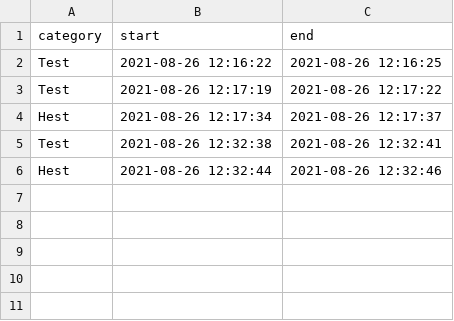
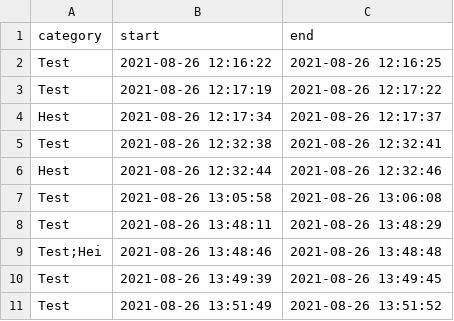
Before and after one commit to TorsteinTenstad/timetracking, a CSV file: time_log.csv, drawn as a sheet; the diff names each change by its address in the sheet, - before the commit and + after, or states it on an @@ line.

```diff
--- a/time_log.csv
+++ b/time_log.csv
+row 7: Test | 2021-08-26 13:05:58 | 2021-08-26 13:06:08
+row 8: Test | 2021-08-26 13:48:11 | 2021-08-26 13:48:29
+row 9: Test;Hei | 2021-08-26 13:48:46 | 2021-08-26 13:48:48
+row 10: Test | 2021-08-26 13:49:39 | 2021-08-26 13:49:45
+row 11: Test | 2021-08-26 13:51:49 | 2021-08-26 13:51:52
```
Also changed, not shown: 5 other files.
